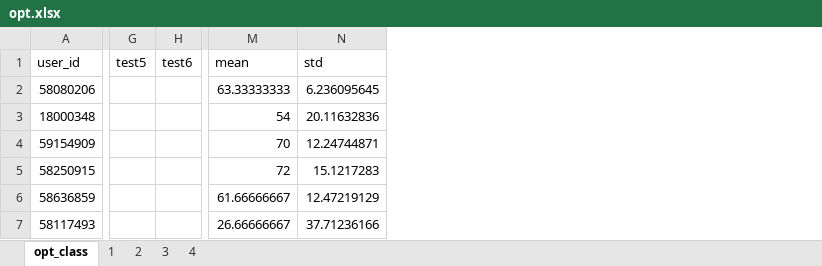
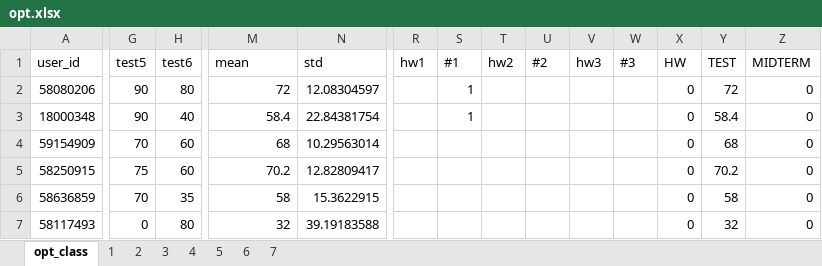
Before and after one commit to MerkulovDaniil/MerkulovDaniil.github.io, an Excel workbook: opt2019/files/opt.xlsx, sheet opt_class, drawn as a sheet; only a part is shown, gaps mark what is left out; values as stored, in another font and other column widths than the file's, no borders; the diff covers the shown part only; the diff names each change by its address in the sheet, - before the commit and + after, or states it on an @@ line.

```diff
--- a/opt2019/files/opt.xlsx (sheet opt_class)
+++ b/opt2019/files/opt.xlsx (sheet opt_class)
+sheet tab: 5
+sheet tab: 6
+sheet tab: 7
+column R (hw1), empty
+column S (#1), rows 2-3: 1 | 1
+column T (hw2), empty
+column U (#2), empty
+column V (hw3), empty
+column W (#3), empty
+column X (HW), rows 2-7: all 0
+column Y (TEST), rows 2-7: 72 | 58.4 | 68 | 70.2 | 58 | 32
+column Z (MIDTERM), rows 2-7: all 0
-G2:G3 (test5): (empty)
+G2:G3 (test5): 90
-H2 (test6): (empty)
+H2 (test6): 80
-M2 (mean): 63.33333333
+M2 (mean): 72
-N2 (std): 6.236095645
+N2 (std): 12.08304597
-H3 (test6): (empty)
+H3 (test6): 40
-M3 (mean): 54
+M3 (mean): 58.4
-N3 (std): 20.11632836
+N3 (std): 22.84381754
-G4 (test5): (empty)
+G4 (test5): 70
-H4:H5 (test6): (empty)
+H4:H5 (test6): 60
-M4 (mean): 70
+M4 (mean): 68
-N4 (std): 12.24744871
+N4 (std): 10.29563014
-G5 (test5): (empty)
+G5 (test5): 75
-M5 (mean): 72
+M5 (mean): 70.2
-N5 (std): 15.1217283
+N5 (std): 12.82809417
-G6 (test5): (empty)
+G6 (test5): 70
-H6 (test6): (empty)
+H6 (test6): 35
-M6 (mean): 61.66666667
+M6 (mean): 58
-N6 (std): 12.47219129
+N6 (std): 15.3622915
-G7 (test5): (empty)
+G7 (test5): 0
-H7 (test6): (empty)
+H7 (test6): 80
-M7 (mean): 26.66666667
+M7 (mean): 32
-N7 (std): 37.71236166
+N7 (std): 39.19183588
```
Also changed, not shown: 1 removed row, 6 added columns and 82 edited cells elsewhere in this sheet, sheet 2, sheet 4, sheet 3, sheet 1, formulas that keep their value, 12 other files.
